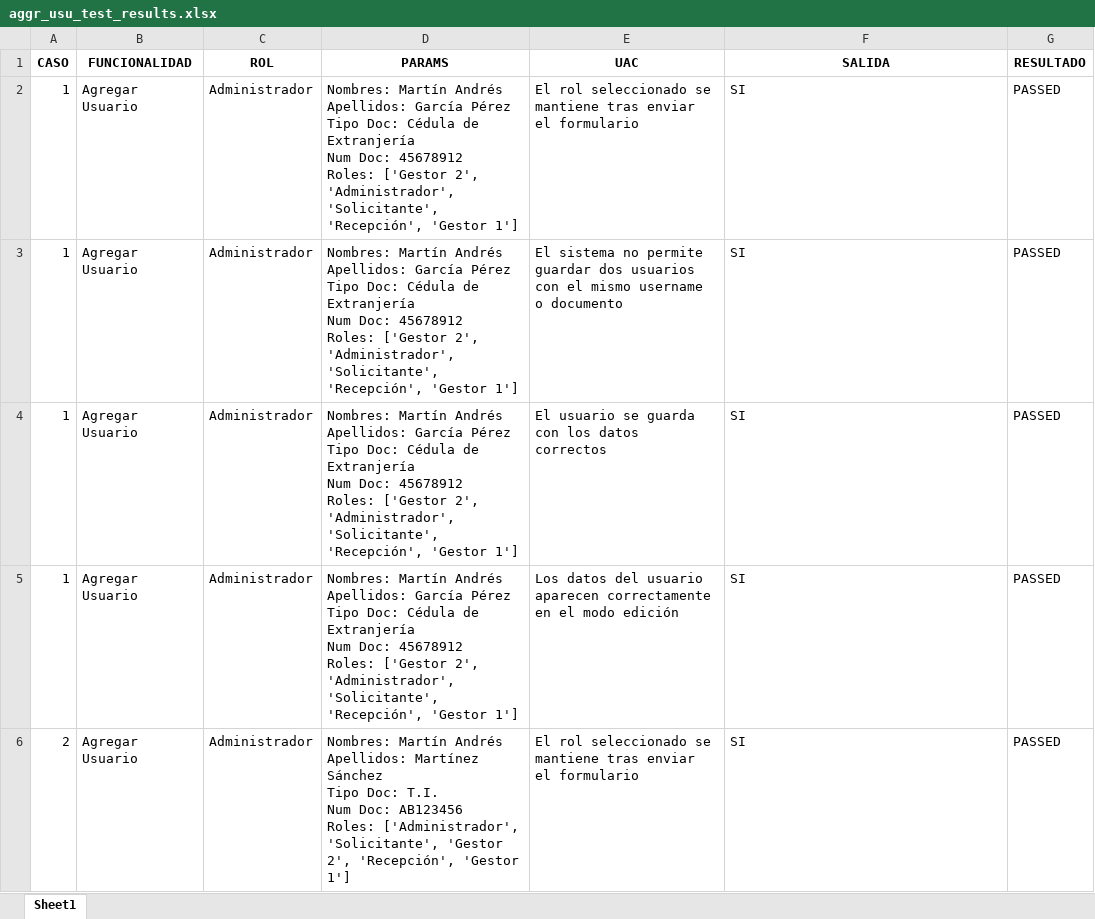
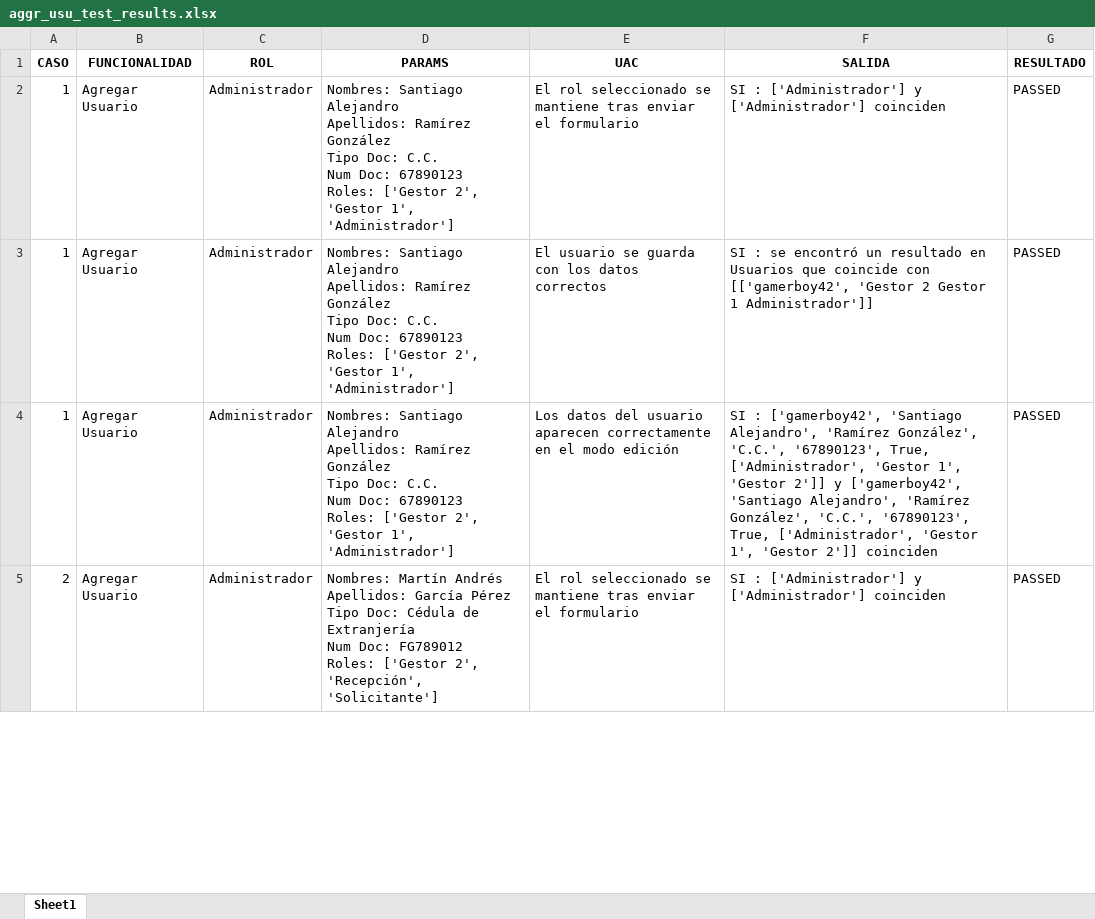
Before and after one commit to Tics-Grupo-5/unticket, an Excel workbook: results/aggr_usu_test_results.xlsx, sheet Sheet1, drawn as a sheet; only a part is shown; values as stored, in another font and other column widths than the file's, no borders; removed rows and columns are numbered as before the commit, all else as after; ↵ is a line break in a cell; the diff covers the shown part only; the diff names each change by its address in the sheet, - before the commit and + after, or states it on an @@ line.

```diff
--- a/results/aggr_usu_test_results.xlsx (sheet Sheet1)
+++ b/results/aggr_usu_test_results.xlsx (sheet Sheet1)
-D2 (PARAMS): Nombres: Martín Andrés ↵ Apellidos: García Pérez ↵ Tipo Doc: Cédula de Extranjería ↵ Num Doc: 45678912 ↵ Roles: ['Gestor 2', 'Administrador', 'Solicitante', 'Recepción', 'Gestor 1']
+D2 (PARAMS): Nombres: Santiago Alejandro ↵ Apellidos: Ramírez González ↵ Tipo Doc: C.C. ↵ Num Doc: 67890123 ↵ Roles: ['Gestor 2', 'Gestor 1', 'Administrador']
-F2 (SALIDA): SI
+F2 (SALIDA): SI : ['Administrador'] y ['Administrador'] coinciden
-row 3: 1 | Agregar Usuario | Administrador | Nombres: Martín Andrés ↵ Apellidos: García Pérez ↵ Tipo Doc: Cédula de Extranjería ↵ Num Doc: 45678912 ↵ Roles: ['Gestor 2', 'Administrador', 'Solicitante', 'Recepción', 'Gestor 1'] | El sistema no permite guardar dos usuarios con el mismo username o documento | SI | PASSED
-D3:D4 (PARAMS): Nombres: Martín Andrés ↵ Apellidos: García Pérez ↵ Tipo Doc: Cédula de Extranjería ↵ Num Doc: 45678912 ↵ Roles: ['Gestor 2', 'Administrador', 'Solicitante', 'Recepción', 'Gestor 1']
+D3:D4 (PARAMS): Nombres: Santiago Alejandro ↵ Apellidos: Ramírez González ↵ Tipo Doc: C.C. ↵ Num Doc: 67890123 ↵ Roles: ['Gestor 2', 'Gestor 1', 'Administrador']
-F3 (SALIDA): SI
+F3 (SALIDA): SI : se encontró un resultado en Usuarios que coincide con [['gamerboy42', 'Gestor 2 Gestor 1 Administrador']]
-F4 (SALIDA): SI
+F4 (SALIDA): SI : ['gamerboy42', 'Santiago Alejandro', 'Ramírez González', 'C.C.', '67890123', True, ['Administrador', 'Gestor 1', 'Gestor 2']] y ['gamerboy42', 'Santiago Alejandro', 'Ramírez González', 'C.C.', '67890123', True, ['Administrador', 'Gestor 1', 'Gestor 2']] coinciden
-D5 (PARAMS): …Andrés ↵ Apellidos: Martínez Sánchez ↵ Tipo Doc: T.I. ↵ Num Doc: AB123456 ↵ Roles: ['Administrador', 'Solicitante', 'Gestor 2', 'Recepción', 'Gestor 1']
+D5 (PARAMS): …Andrés ↵ Apellidos: García Pérez ↵ Tipo Doc: Cédula de Extranjería ↵ Num Doc: FG789012 ↵ Roles: ['Gestor 2', 'Recepción', 'Solicitante']
-F5 (SALIDA): SI
+F5 (SALIDA): SI : ['Administrador'] y ['Administrador'] coinciden
```
Also changed, not shown: 9 removed rows and 57 edited cells elsewhere in this sheet, results/aggr_cert_test_results.xlsx, 3 other files.
